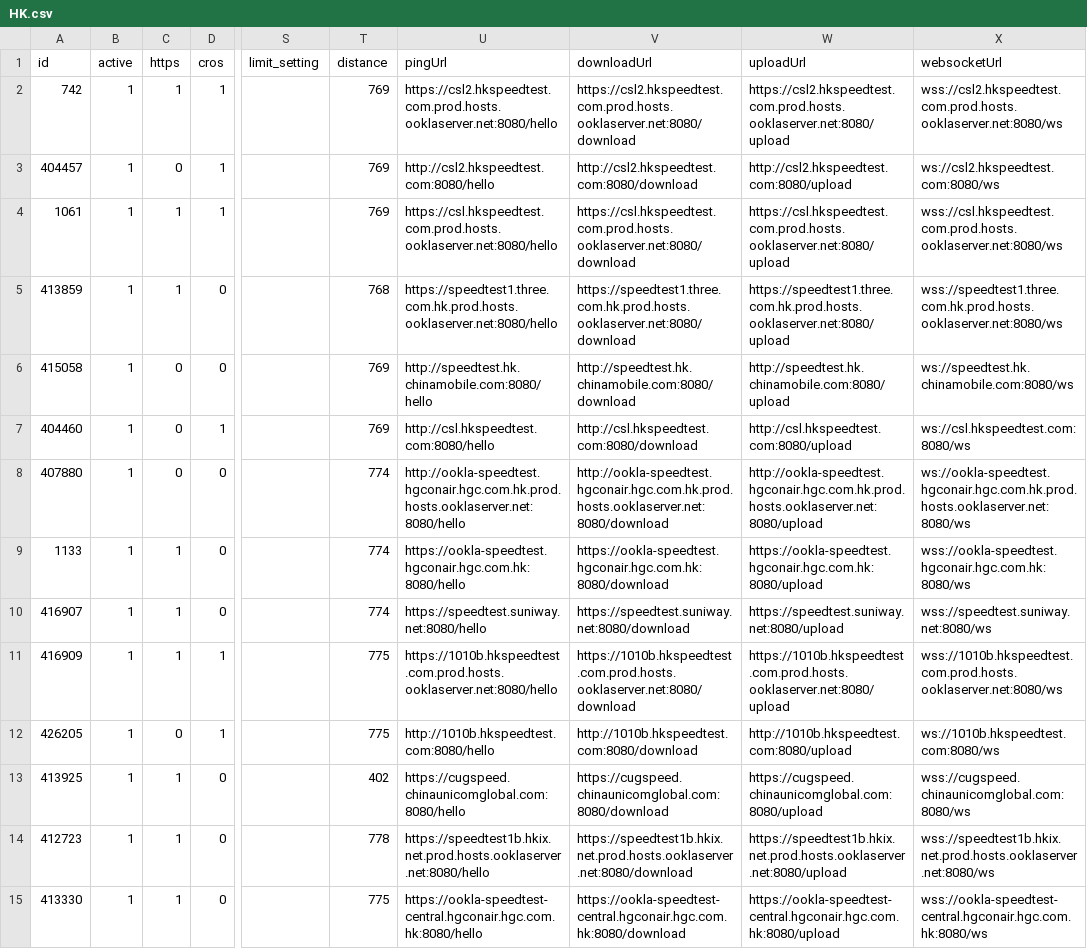
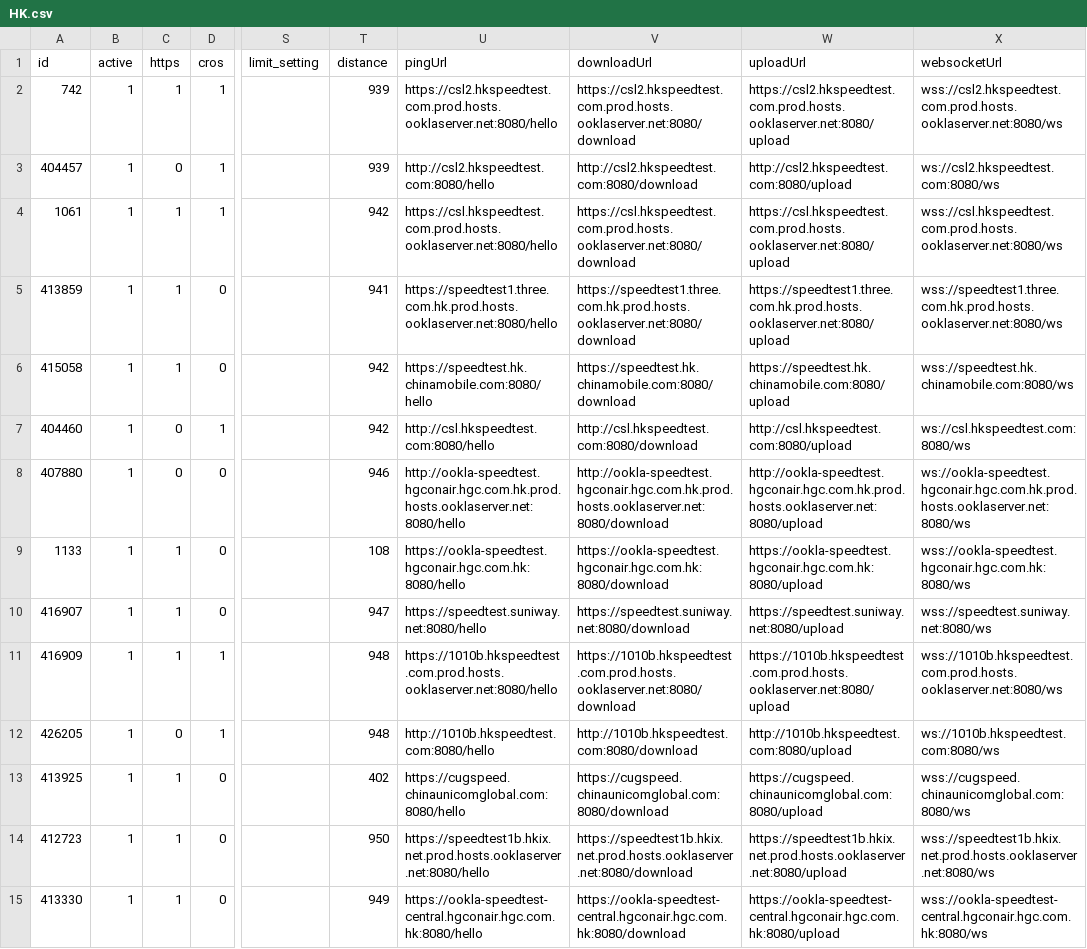
Before and after one commit to spiritLHLS/ecsspeed, a CSV file: HK.csv, drawn as a sheet; only a part is shown, gaps mark what is left out; the diff covers the shown part only; the diff names each change by its address in the sheet, - before the commit and + after, or states it on an @@ line.

```diff
--- a/HK.csv
+++ b/HK.csv
-T2:T3 (distance): 769
+T2:T3 (distance): 939
-T4 (distance): 769
+T4 (distance): 942
-T5 (distance): 768
+T5 (distance): 941
-C6 (https): 0
+C6 (https): 1
-T6:T7 (distance): 769
+T6:T7 (distance): 942
-U6 (pingUrl): http://speedtest.hk.chinamobile.com:8080/hello
+U6 (pingUrl): https://speedtest.hk.chinamobile.com:8080/hello
-V6 (downloadUrl): http://speedtest.hk.chinamobile.com:8080/download
+V6 (downloadUrl): https://speedtest.hk.chinamobile.com:8080/download
-W6 (uploadUrl): http://speedtest.hk.chinamobile.com:8080/upload
+W6 (uploadUrl): https://speedtest.hk.chinamobile.com:8080/upload
-X6 (websocketUrl): ws://speedtest.hk.chinamobile.com:8080/ws
+X6 (websocketUrl): wss://speedtest.hk.chinamobile.com:8080/ws
-T8 (distance): 774
+T8 (distance): 946
-T9 (distance): 774
+T9 (distance): 108
-T10 (distance): 774
+T10 (distance): 947
-T11:T12 (distance): 775
+T11:T12 (distance): 948
-T14 (distance): 778
+T14 (distance): 950
-T15 (distance): 775
+T15 (distance): 949
```
Also changed, not shown: 34 edited cells elsewhere in this file, CN.csv, TW.csv, 4 other files.
